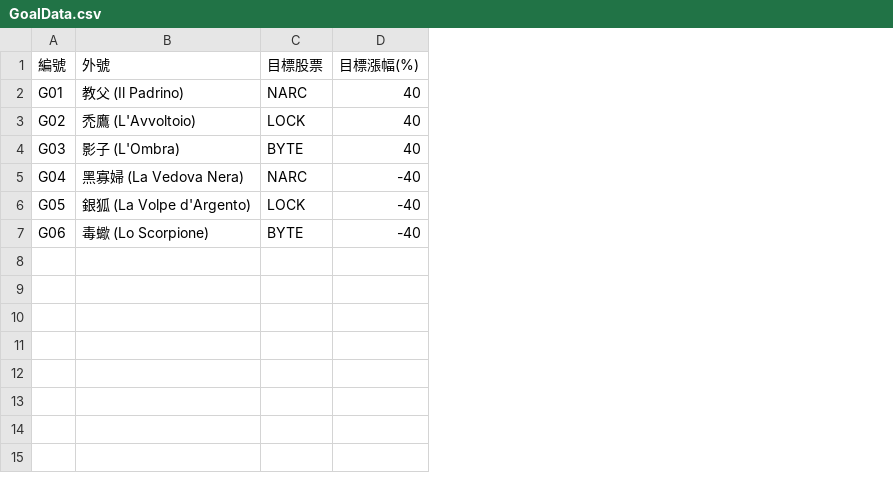
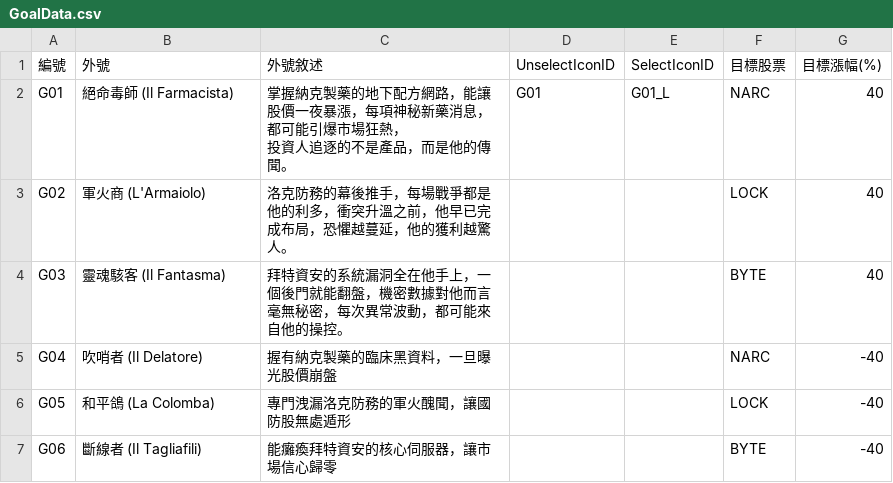
Before and after one commit to tommyboys0107/GarenaGameJam2026_Team2, a CSV file: Assets/Resources/GoalData.csv, drawn as a sheet; ↵ is a line break in a cell; the diff names each change by its address in the sheet, - before the commit and + after, or states it on an @@ line.

```diff
--- a/Assets/Resources/GoalData.csv
+++ b/Assets/Resources/GoalData.csv
+column C (外號敘述), rows 2-7: 掌握納克製藥的地下配方網路，能讓股價一夜暴漲，每項神秘新藥消息，都可能引爆市場狂熱， ↵ 投資人追逐的不是產品，而是他的傳聞。 | 洛克防務的幕後推手，每場戰爭都是他的利多，衝突升溫之前，他早已完成布局，恐懼越蔓延，他的獲利越驚人。 | 拜特資安的系統漏洞全在他手上，一個後門就能翻盤，機密數據對他而言毫無秘密，每次異常波動，都可能來自他的操控。 | 握有納克製藥的臨床黑資料，一旦曝光股價崩盤 | 專門洩漏洛克防務的軍火醜聞，讓國防股無處遁形 | 能癱瘓拜特資安的核心伺服器，讓市場信心歸零
+column D (UnselectIconID), row 2: G01
+column E (SelectIconID), row 2: G01_L
-B2 (外號): 教父 (Il Padrino)
+B2 (外號): 絕命毒師 (Il Farmacista)
-B3 (外號): 禿鷹 (L'Avvoltoio)
+B3 (外號): 軍火商 (L'Armaiolo)
-B4 (外號): 影子 (L'Ombra)
+B4 (外號): 靈魂駭客 (Il Fantasma)
-B5 (外號): 黑寡婦 (La Vedova Nera)
+B5 (外號): 吹哨者 (Il Delatore)
-B6 (外號): 銀狐 (La Volpe d'Argento)
+B6 (外號): 和平鴿 (La Colomba)
-B7 (外號): 毒蠍 (Lo Scorpione)
+B7 (外號): 斷線者 (Il Tagliafili)
```
Also changed, not shown: Assets/Resources/CharacterData.csv, Assets/Resources/ChooseData.csv, 10 other files.
